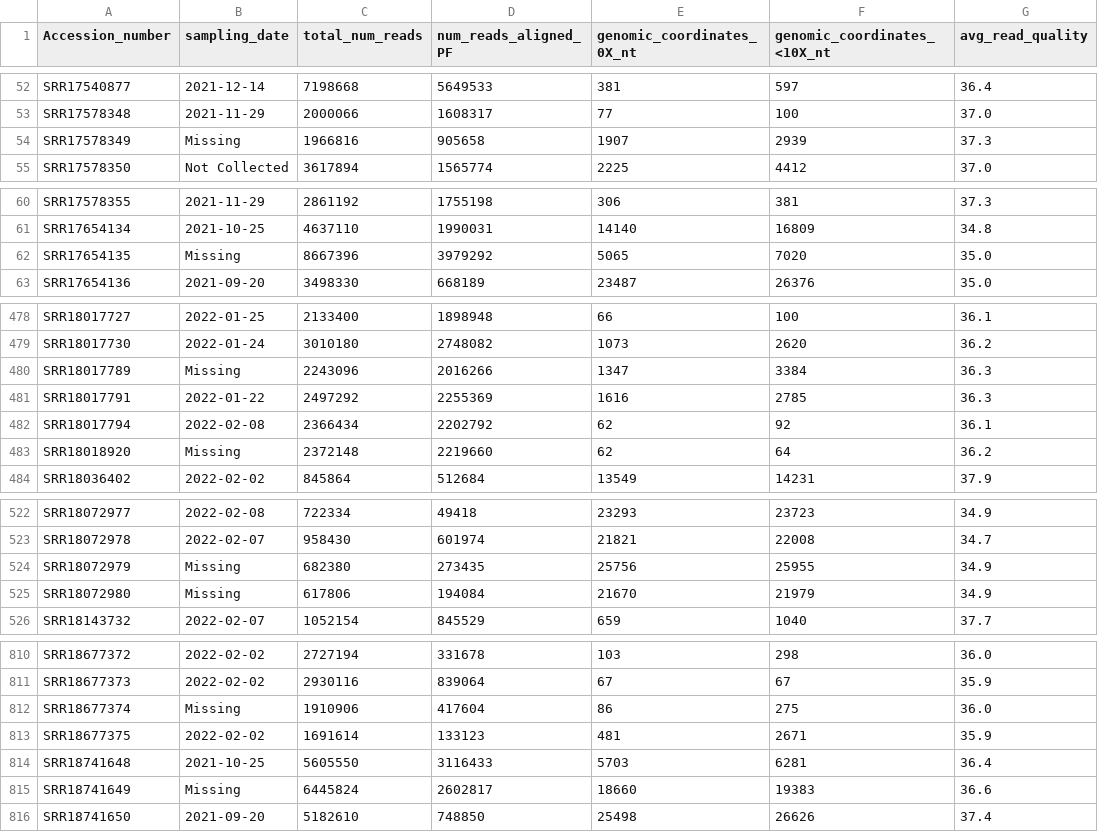
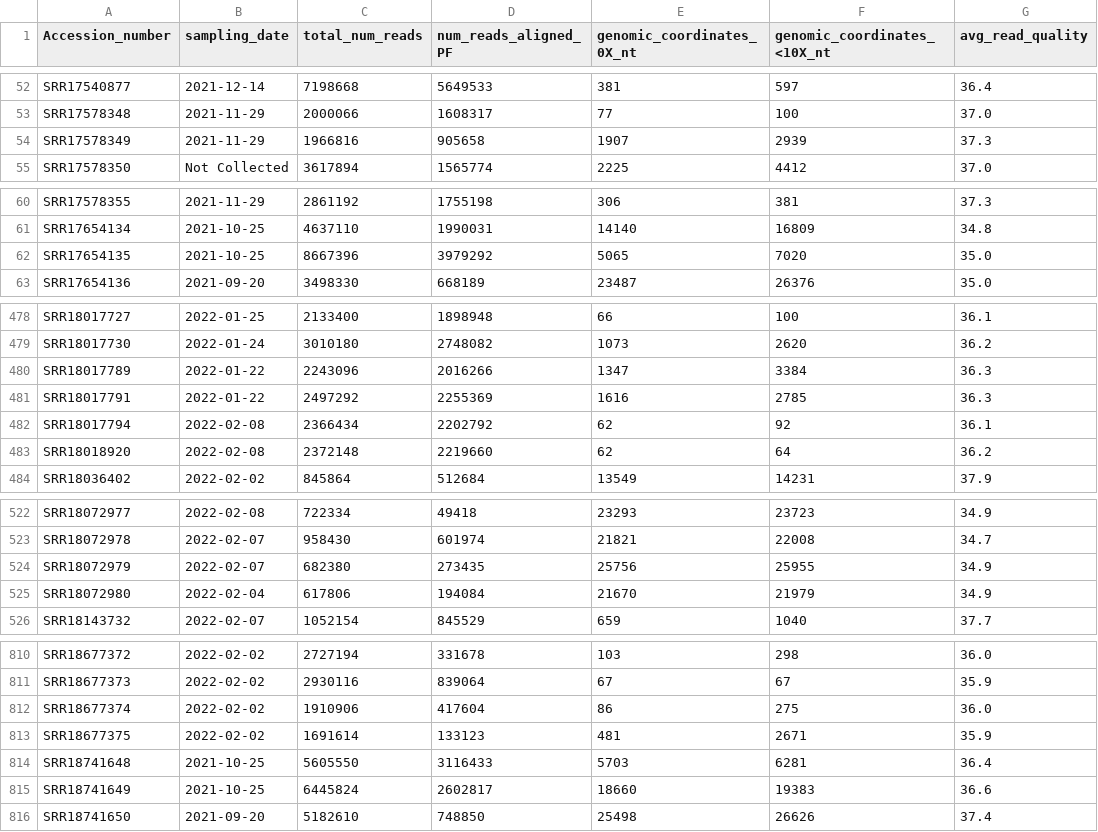
Before and after one commit to CFSAN-Biostatistics/WW-SC2-variant-estimations, a CSV file: qc.csv, drawn as a sheet; only a part is shown, gaps mark what is left out; the diff covers the shown part only; the diff names each change by its address in the sheet, - before the commit and + after, or states it on an @@ line.

```diff
--- a/qc.csv
+++ b/qc.csv
-B54 (sampling_date): Missing
+B54 (sampling_date): 2021-11-29
-B62 (sampling_date): Missing
+B62 (sampling_date): 2021-10-25
-B480 (sampling_date): Missing
+B480 (sampling_date): 2022-01-22
-B483 (sampling_date): Missing
+B483 (sampling_date): 2022-02-08
-B524 (sampling_date): Missing
+B524 (sampling_date): 2022-02-07
-B525 (sampling_date): Missing
+B525 (sampling_date): 2022-02-04
-B812 (sampling_date): Missing
+B812 (sampling_date): 2022-02-02
-B815 (sampling_date): Missing
+B815 (sampling_date): 2021-10-25
```
Also changed, not shown: 18 edited cells elsewhere in this file, covidLineages.csv.
